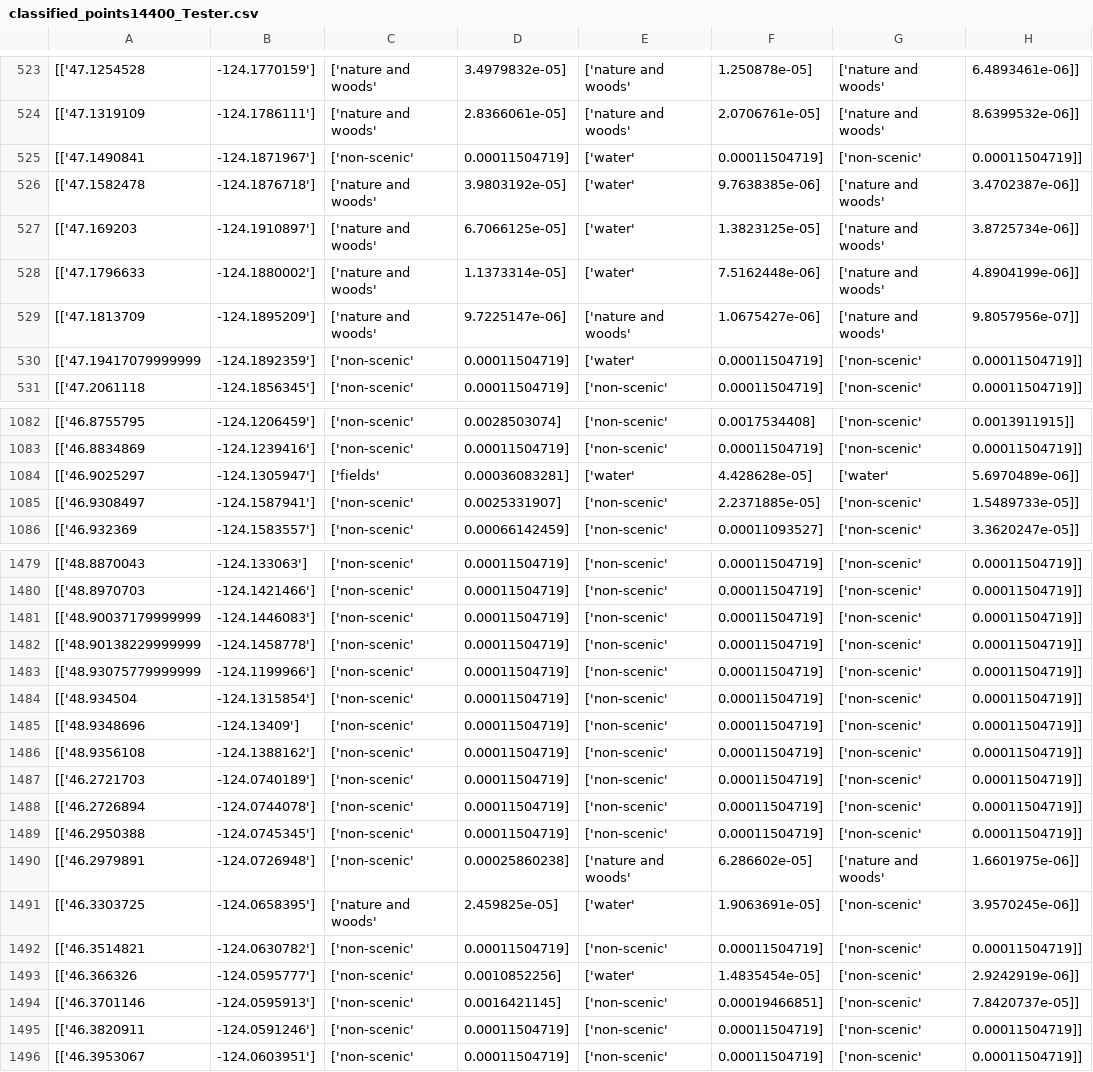
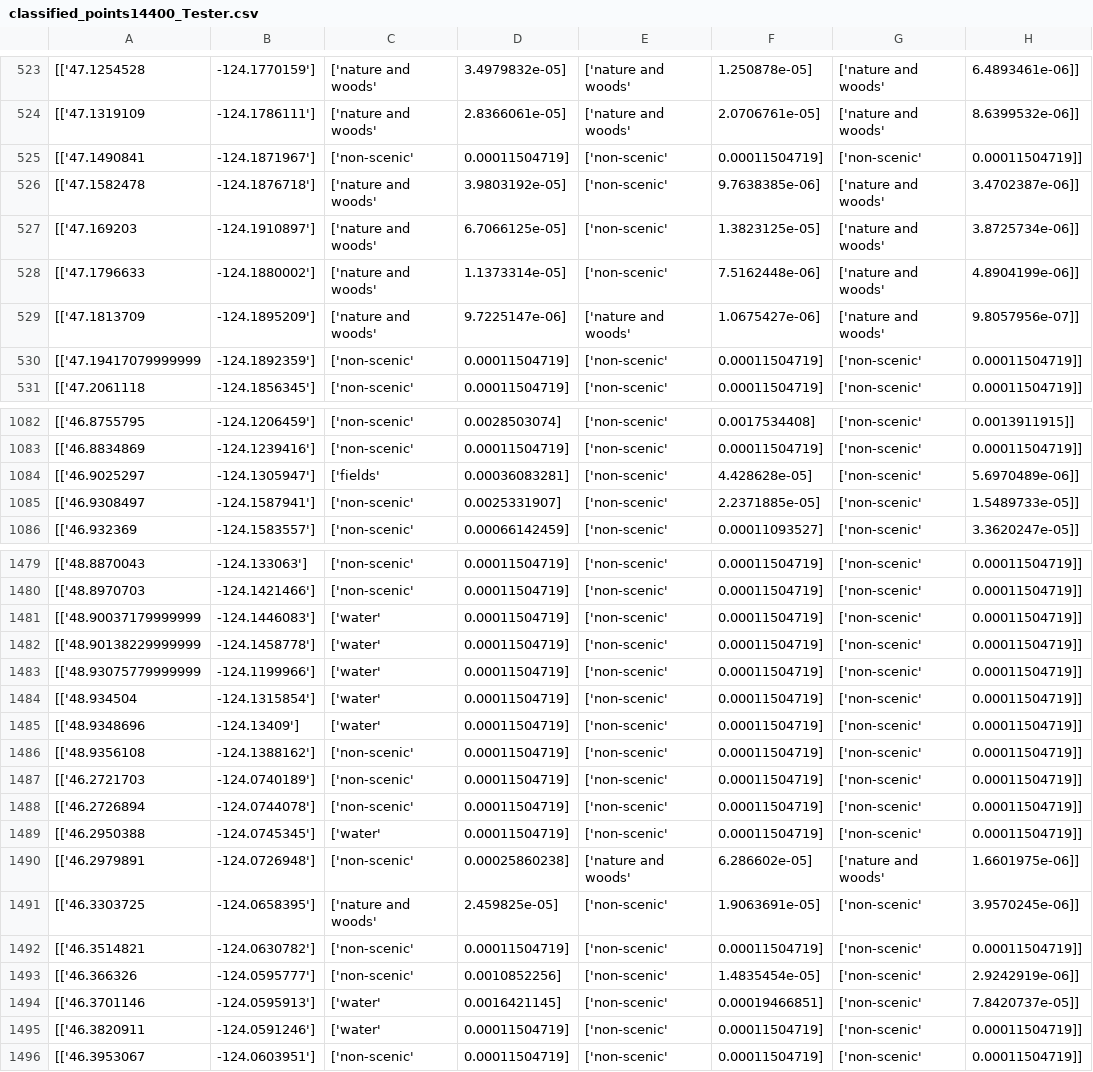
Before and after one commit to kampae/sceniccomps, a CSV file: ClassifiedPoints/classified_points14400_Tester.csv, drawn as a sheet; only a part is shown, gaps mark what is left out; the diff covers the shown part only.

Commit message:
adding last point files and interface updates

```diff
--- a/ClassifiedPoints/classified_points14400_Tester.csv
+++ b/ClassifiedPoints/classified_points14400_Tester.csv
@@ -524,8 +524,8 @@
 [['47.1319109, -124.1786111'], ['nature and woods', 2.8366061e-05], ['nature and woods', 2.0706761e-05], ['nature and woods', 8.6399532e-06]]
-[['47.1490841, -124.1871967'], ['non-scenic', 0.00011504719], ['water', 0.00011504719], ['non-scenic', 0.00011504719]]
-[['47.1582478, -124.1876718'], ['nature and woods', 3.9803192e-05], ['water', 9.7638385e-06], ['nature and woods', 3.4702387e-06]]
-[['47.169203, -124.1910897'], ['nature and woods', 6.7066125e-05], ['water', 1.3823125e-05], ['nature and woods', 3.8725734e-06]]
-[['47.1796633, -124.1880002'], ['nature and woods', 1.1373314e-05], ['water', 7.5162448e-06], ['nature and woods', 4.8904199e-06]]
+[['47.1490841, -124.1871967'], ['non-scenic', 0.00011504719], ['non-scenic', 0.00011504719], ['non-scenic', 0.00011504719]]
+[['47.1582478, -124.1876718'], ['nature and woods', 3.9803192e-05], ['non-scenic', 9.7638385e-06], ['nature and woods', 3.4702387e-06]]
+[['47.169203, -124.1910897'], ['nature and woods', 6.7066125e-05], ['non-scenic', 1.3823125e-05], ['nature and woods', 3.8725734e-06]]
+[['47.1796633, -124.1880002'], ['nature and woods', 1.1373314e-05], ['non-scenic', 7.5162448e-06], ['nature and woods', 4.8904199e-06]]
 [['47.1813709, -124.1895209'], ['nature and woods', 9.7225147e-06], ['nature and woods', 1.0675427e-06], ['nature and woods', 9.8057956e-07]]
-[['47.19417079999999, -124.1892359'], ['non-scenic', 0.00011504719], ['water', 0.00011504719], ['non-scenic', 0.00011504719]]
+[['47.19417079999999, -124.1892359'], ['non-scenic', 0.00011504719], ['non-scenic', 0.00011504719], ['non-scenic', 0.00011504719]]
 [['47.2061118, -124.1856345'], ['non-scenic', 0.00011504719], ['non-scenic', 0.00011504719], ['non-scenic', 0.00011504719]]
@@ -1083,3 +1083,3 @@
 [['46.8834869, -124.1239416'], ['non-scenic', 0.00011504719], ['non-scenic', 0.00011504719], ['non-scenic', 0.00011504719]]
-[['46.9025297, -124.1305947'], ['fields', 0.00036083281], ['water', 4.428628e-05], ['water', 5.6970489e-06]]
+[['46.9025297, -124.1305947'], ['fields', 0.00036083281], ['non-scenic', 4.428628e-05], ['non-scenic', 5.6970489e-06]]
 [['46.9308497, -124.1587941'], ['non-scenic', 0.0025331907], ['non-scenic', 2.2371885e-05], ['non-scenic', 1.5489733e-05]]
@@ -1480,7 +1480,7 @@
 [['48.8970703, -124.1421466'], ['non-scenic', 0.00011504719], ['non-scenic', 0.00011504719], ['non-scenic', 0.00011504719]]
-[['48.90037179999999, -124.1446083'], ['non-scenic', 0.00011504719], ['non-scenic', 0.00011504719], ['non-scenic', 0.00011504719]]
-[['48.90138229999999, -124.1458778'], ['non-scenic', 0.00011504719], ['non-scenic', 0.00011504719], ['non-scenic', 0.00011504719]]
-[['48.93075779999999, -124.1199966'], ['non-scenic', 0.00011504719], ['non-scenic', 0.00011504719], ['non-scenic', 0.00011504719]]
-[['48.934504, -124.1315854'], ['non-scenic', 0.00011504719], ['non-scenic', 0.00011504719], ['non-scenic', 0.00011504719]]
-[['48.9348696, -124.13409'], ['non-scenic', 0.00011504719], ['non-scenic', 0.00011504719], ['non-scenic', 0.00011504719]]
+[['48.90037179999999, -124.1446083'], ['water', 0.00011504719], ['non-scenic', 0.00011504719], ['non-scenic', 0.00011504719]]
+[['48.90138229999999, -124.1458778'], ['water', 0.00011504719], ['non-scenic', 0.00011504719], ['non-scenic', 0.00011504719]]
+[['48.93075779999999, -124.1199966'], ['water', 0.00011504719], ['non-scenic', 0.00011504719], ['non-scenic', 0.00011504719]]
+[['48.934504, -124.1315854'], ['water', 0.00011504719], ['non-scenic', 0.00011504719], ['non-scenic', 0.00011504719]]
+[['48.9348696, -124.13409'], ['water', 0.00011504719], ['non-scenic', 0.00011504719], ['non-scenic', 0.00011504719]]
 [['48.9356108, -124.1388162'], ['non-scenic', 0.00011504719], ['non-scenic', 0.00011504719], ['non-scenic', 0.00011504719]]
@@ -1488,9 +1488,9 @@
 [['46.2726894, -124.0744078'], ['non-scenic', 0.00011504719], ['non-scenic', 0.00011504719], ['non-scenic', 0.00011504719]]
-[['46.2950388, -124.0745345'], ['non-scenic', 0.00011504719], ['non-scenic', 0.00011504719], ['non-scenic', 0.00011504719]]
+[['46.2950388, -124.0745345'], ['water', 0.00011504719], ['non-scenic', 0.00011504719], ['non-scenic', 0.00011504719]]
 [['46.2979891, -124.0726948'], ['non-scenic', 0.00025860238], ['nature and woods', 6.286602e-05], ['nature and woods', 1.6601975e-06]]
-[['46.3303725, -124.0658395'], ['nature and woods', 2.459825e-05], ['water', 1.9063691e-05], ['non-scenic', 3.9570245e-06]]
+[['46.3303725, -124.0658395'], ['nature and woods', 2.459825e-05], ['non-scenic', 1.9063691e-05], ['non-scenic', 3.9570245e-06]]
 [['46.3514821, -124.0630782'], ['non-scenic', 0.00011504719], ['non-scenic', 0.00011504719], ['non-scenic', 0.00011504719]]
-[['46.366326, -124.0595777'], ['non-scenic', 0.0010852256], ['water', 1.4835454e-05], ['non-scenic', 2.9242919e-06]]
-[['46.3701146, -124.0595913'], ['non-scenic', 0.0016421145], ['non-scenic', 0.00019466851], ['non-scenic', 7.8420737e-05]]
-[['46.3820911, -124.0591246'], ['non-scenic', 0.00011504719], ['non-scenic', 0.00011504719], ['non-scenic', 0.00011504719]]
+[['46.366326, -124.0595777'], ['non-scenic', 0.0010852256], ['non-scenic', 1.4835454e-05], ['non-scenic', 2.9242919e-06]]
+[['46.3701146, -124.0595913'], ['water', 0.0016421145], ['non-scenic', 0.00019466851], ['non-scenic', 7.8420737e-05]]
+[['46.3820911, -124.0591246'], ['water', 0.00011504719], ['non-scenic', 0.00011504719], ['non-scenic', 0.00011504719]]
 [['46.3953067, -124.0603951'], ['non-scenic', 0.00011504719], ['non-scenic', 0.00011504719], ['non-scenic', 0.00011504719]]
```
Also changed, not shown: 40 edited cells elsewhere in this file, 46 other files.
